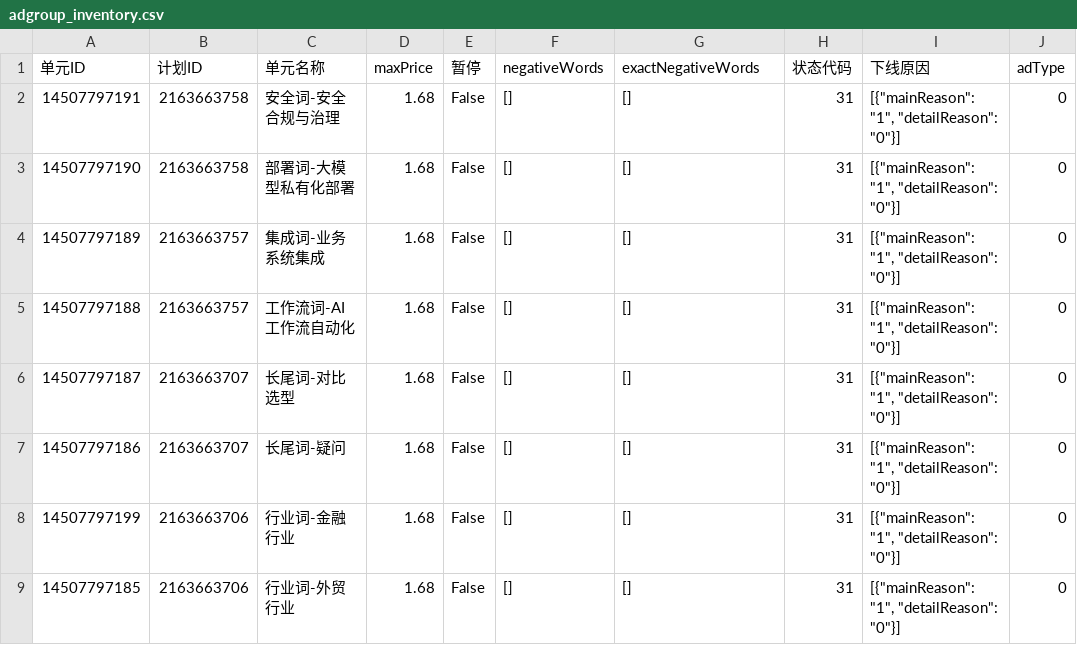
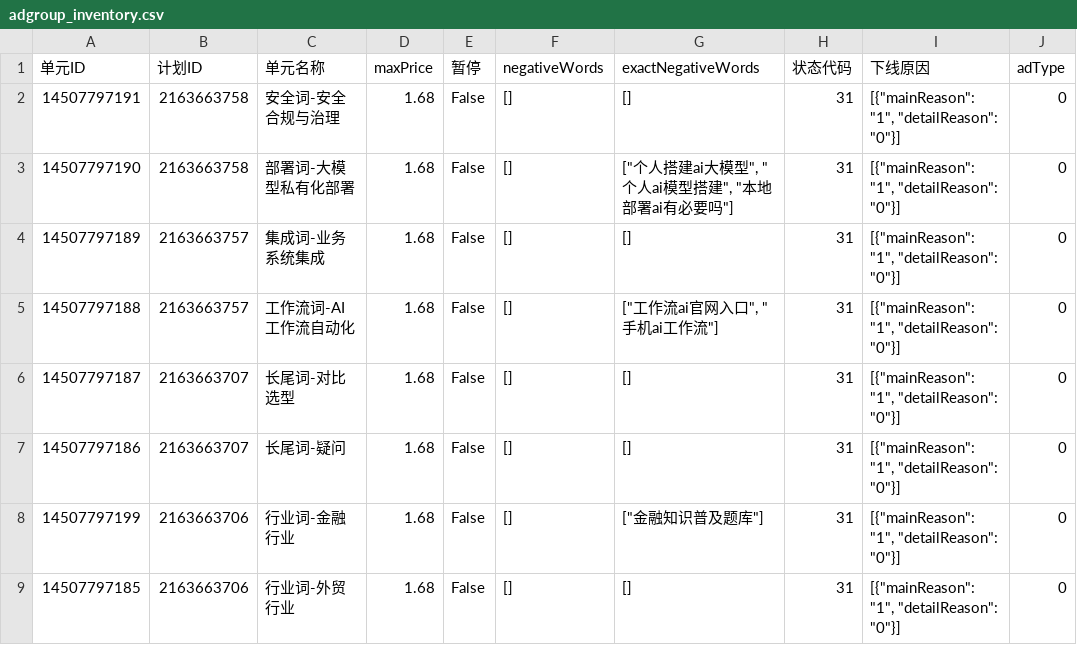
Before and after one commit to hveraus/Baidu.Ads, a CSV file: accounts/ssw/data/csv/adgroup_inventory.csv, drawn as a sheet; only a part is shown; the diff covers the shown part only; the diff names each change by its address in the sheet, - before the commit and + after, or states it on an @@ line.

```diff
--- a/accounts/ssw/data/csv/adgroup_inventory.csv
+++ b/accounts/ssw/data/csv/adgroup_inventory.csv
-G3 (exactNegativeWords): []
+G3 (exactNegativeWords): ["个人搭建ai大模型", "个人ai模型搭建", "本地部署ai有必要吗"]
-G5 (exactNegativeWords): []
+G5 (exactNegativeWords): ["工作流ai官网入口", "手机ai工作流"]
-G8 (exactNegativeWords): []
+G8 (exactNegativeWords): ["金融知识普及题库"]
```
Also changed, not shown: 17 edited cells elsewhere in this file, accounts/ssw/data/csv/keyword_inventory.csv, accounts/yakshaver/data/csv/adgroup_inventory.csv, 27 other files.
